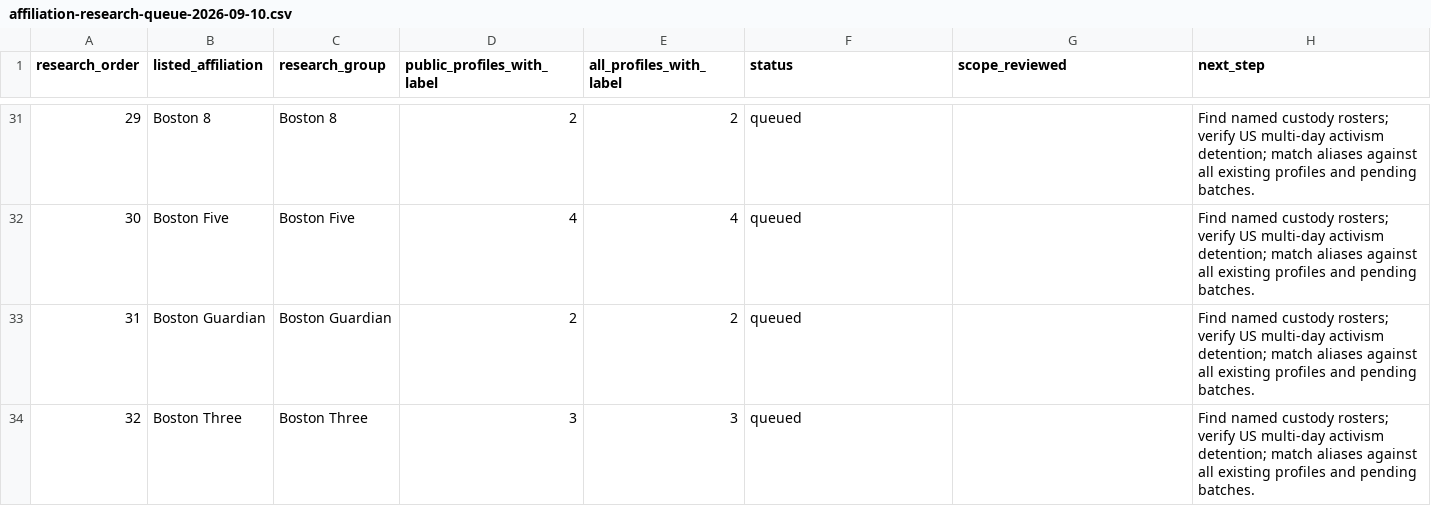
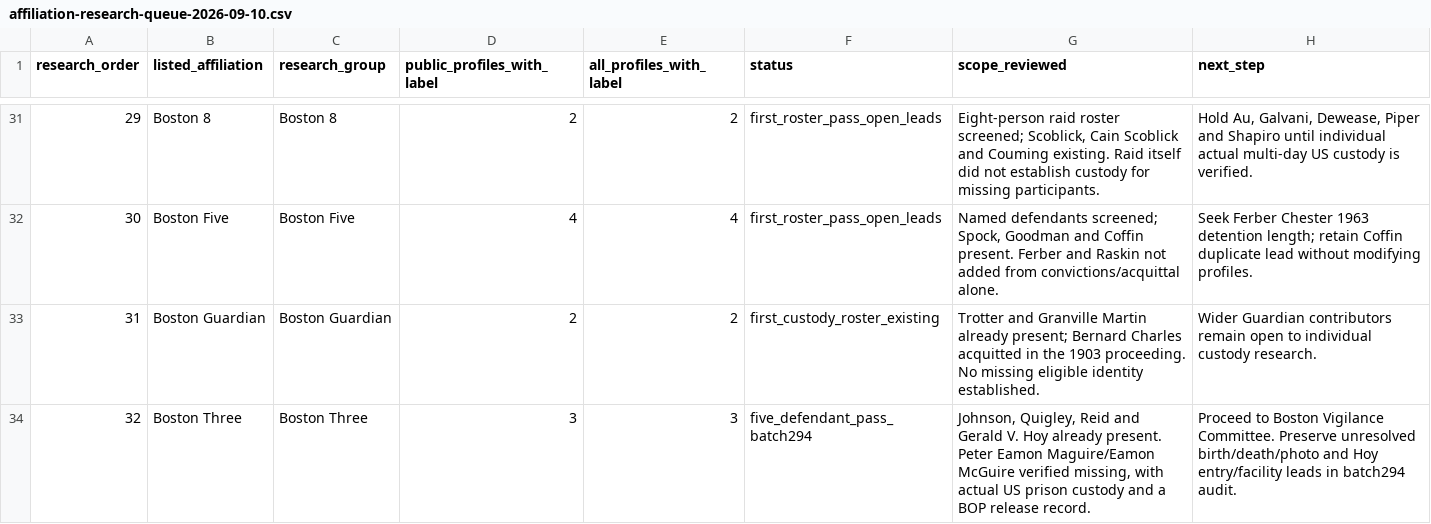
Before and after one commit to nativenewengland/NPPC-Website, a CSV file: database/data/audits/affiliation-research-queue-2026-09-10.csv, drawn as a sheet; only a part is shown, gaps mark what is left out; the diff covers the shown part only.

Commit message:
Prepare eight Nationalist prisoners toward next 100-person batch

```diff
--- a/database/data/audits/affiliation-research-queue-2026-09-10.csv
+++ b/database/data/audits/affiliation-research-queue-2026-09-10.csv
@@ -31,4 +31,4 @@ research_order,listed_affiliation,research_group,public_profiles_with_label,all_
-29,Boston 8,Boston 8,2,2,queued,,Find named custody rosters; verify US multi-day activism detention; match aliases against all existing profiles and pending batches.
-30,Boston Five,Boston Five,4,4,queued,,Find named custody rosters; verify US multi-day activism detention; match aliases against all existing profiles and pending batches.
-31,Boston Guardian,Boston Guardian,2,2,queued,,Find named custody rosters; verify US multi-day activism detention; match aliases against all existing profiles and pending batches.
-32,Boston Three,Boston Three,3,3,queued,,Find named custody rosters; verify US multi-day activism detention; match aliases against all existing profiles and pending batches.
+29,Boston 8,Boston 8,2,2,first_roster_pass_open_leads,"Eight-person raid roster screened; Scoblick, Cain Scoblick and Couming existing. Raid itself did not establish custody for missing participants.","Hold Au, Galvani, Dewease, Piper and Shapiro until individual actual multi-day US custody is verified."
+30,Boston Five,Boston Five,4,4,first_roster_pass_open_leads,"Named defendants screened; Spock, Goodman and Coffin present. Ferber and Raskin not added from convictions/acquittal alone.",Seek Ferber Chester 1963 detention length; retain Coffin duplicate lead without modifying profiles.
+31,Boston Guardian,Boston Guardian,2,2,first_custody_roster_existing,Trotter and Granville Martin already present; Bernard Charles acquitted in the 1903 proceeding. No missing eligible identity established.,Wider Guardian contributors remain open to individual custody research.
+32,Boston Three,Boston Three,3,3,five_defendant_pass_batch294,"Johnson, Quigley, Reid and Gerald V. Hoy already present. Peter Eamon Maguire/Eamon McGuire verified missing, with actual US prison custody and a BOP release record.",Proceed to Boston Vigilance Committee. Preserve unresolved birth/death/photo and Hoy entry/facility leads in batch294 audit.
```
Also changed, not shown: 44 edited cells elsewhere in this file, 4 other files.
